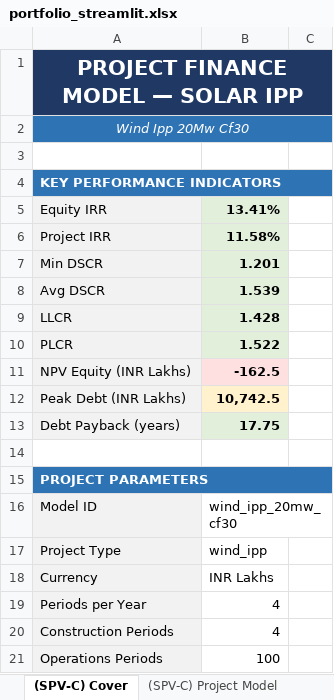
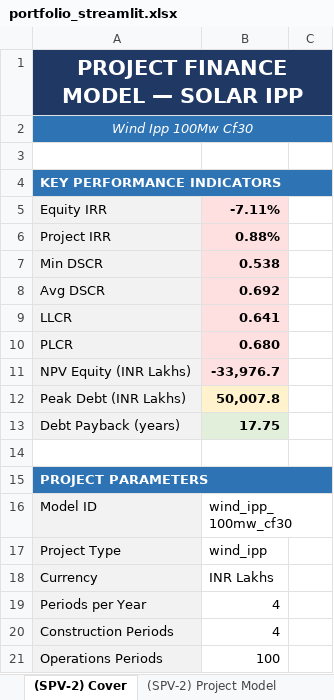
Before and after one commit to aamall00/solar_ipp_model, an Excel workbook: output/portfolio_streamlit.xlsx, sheet (SPV-2) Cover, drawn as a sheet; only a part is shown; values as stored, in another font and other column widths than the file's, no borders; the diff covers the shown part only; the diff names each change by its address in the sheet, - before the commit and + after, or states it on an @@ line.

```diff
--- a/output/portfolio_streamlit.xlsx (sheet (SPV-2) Cover)
+++ b/output/portfolio_streamlit.xlsx (sheet (SPV-2) Cover)
-sheet tab: (SPV-C) Cover
+sheet tab: (SPV-2) Cover
-sheet tab: (SPV-C) Project Model
+sheet tab: (SPV-2) Project Model
-A2: Wind Ipp 20Mw Cf30
+A2: Wind Ipp 100Mw Cf30
-B5: 13.41%
+B5: -7.11%
-B5:B10 fill: #E2EFDA
+B5:B10 fill: #FFE0E0
-B6: 11.58%
+B6: 0.88%
-B7: 1.201
+B7: 0.538
-B8: 1.539
+B8: 0.692
-B9: 1.428
+B9: 0.641
-B10: 1.522
+B10: 0.680
-B11: -162.5
+B11: -33,976.7
-B12: 10,742.5
+B12: 50,007.8
-B16: wind_ipp_20mw_cf30
+B16: wind_ipp_100mw_cf30
```
Also changed, not shown: 5 edited cells elsewhere in this sheet, sheet (SPV-2) Project Model, sheet (SPV-1) Project Model, sheet Portfolio Summary, sheet (SPV-1) Assumptions, sheet (SPV-1) Cover, sheet (SPV-2) Assumptions, other sheet tabs, 1 other file.
